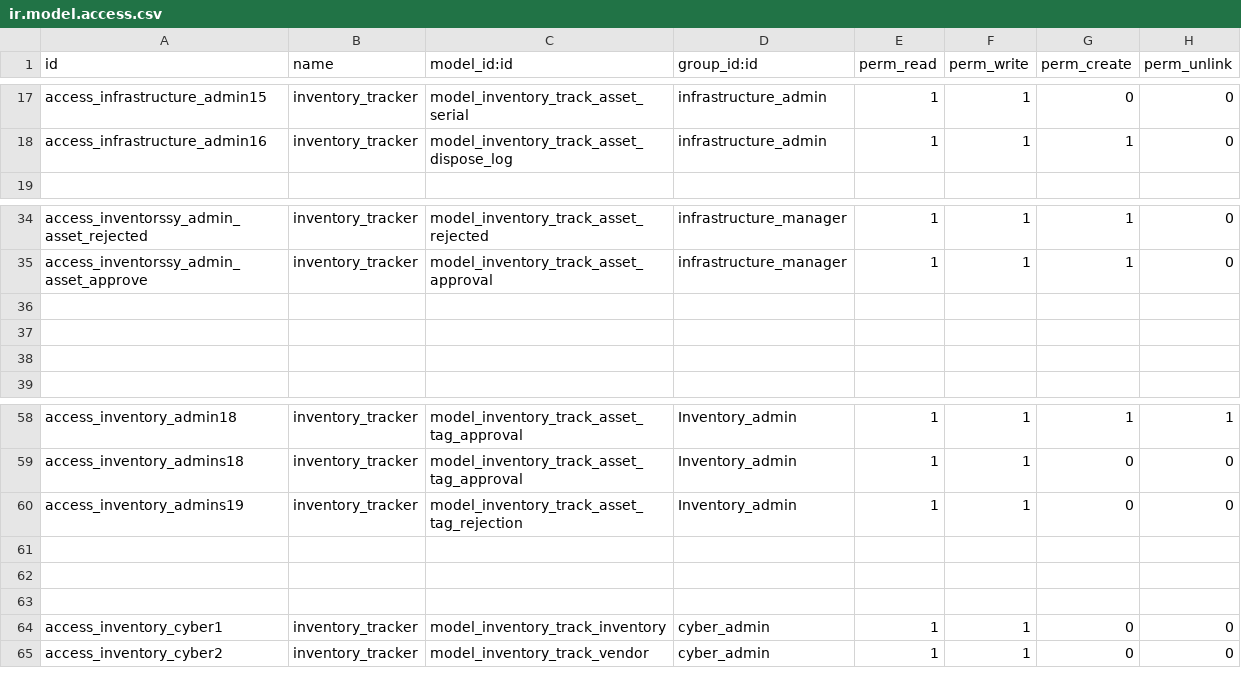
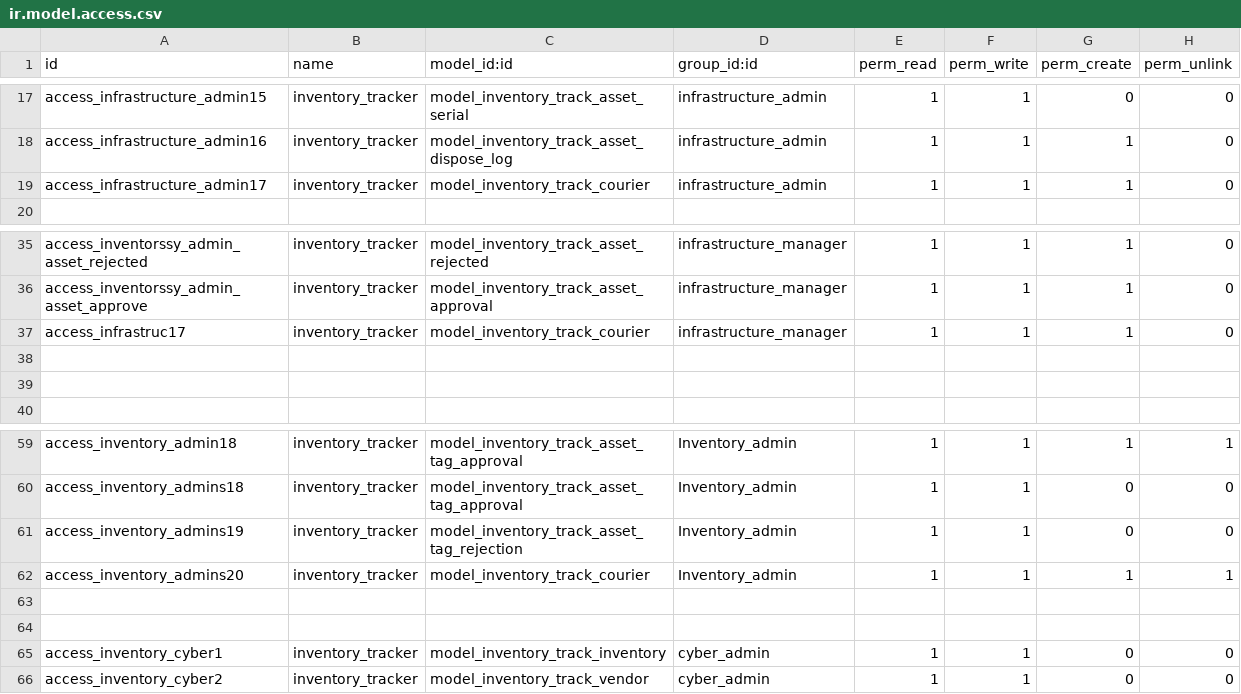
Before and after one commit to kluz116/InventoryTracking, a CSV file: security/ir.model.access.csv, drawn as a sheet; only a part is shown, gaps mark what is left out; addresses are those after the commit; the diff names each change by its address in the sheet, - before the commit and + after, or states it on an @@ line.

```diff
--- a/security/ir.model.access.csv
+++ b/security/ir.model.access.csv
+row 19: access_infrastructure_admin17 | inventory_tracker | model_inventory_track_courier | infrastructure_admin | 1 | 1 | 1 | 0
-row 37: (empty)
+row 37: access_infrastruc17 | inventory_tracker | model_inventory_track_courier | infrastructure_manager | 1 | 1 | 1 | 0
-row 62: (empty)
+row 62: access_inventory_admins20 | inventory_tracker | model_inventory_track_courier | Inventory_admin | 1 | 1 | 1 | 1
```
Also changed, not shown: 2 other files.
